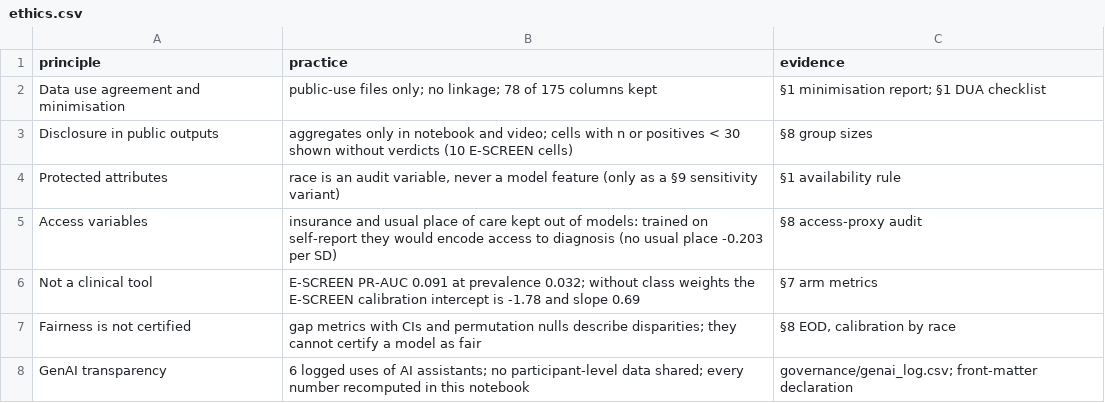
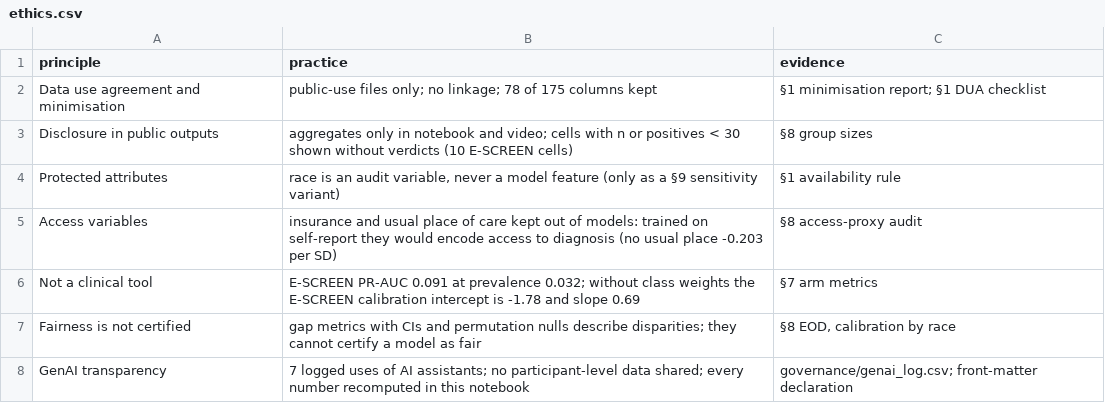
Before and after one commit to Wendystar0628/CA6003-Assignment, a CSV file: results/S10/ethics.csv, drawn as a sheet.

```diff
--- a/results/S10/ethics.csv
+++ b/results/S10/ethics.csv
@@ -7,2 +7,2 @@ Not a clinical tool,E-SCREEN PR-AUC 0.091 at prevalence 0.032; without class wei
 Fairness is not certified,gap metrics with CIs and permutation nulls describe disparities; they cannot certify a model as fair,"§8 EOD, calibration by race"
-GenAI transparency,6 logged uses of AI assistants; no participant-level data shared; every number recomputed in this notebook,governance/genai_log.csv; front-matter declaration
+GenAI transparency,7 logged uses of AI assistants; no participant-level data shared; every number recomputed in this notebook,governance/genai_log.csv; front-matter declaration
```
Also changed, not shown: governance/genai_log.csv, 9 other files.
